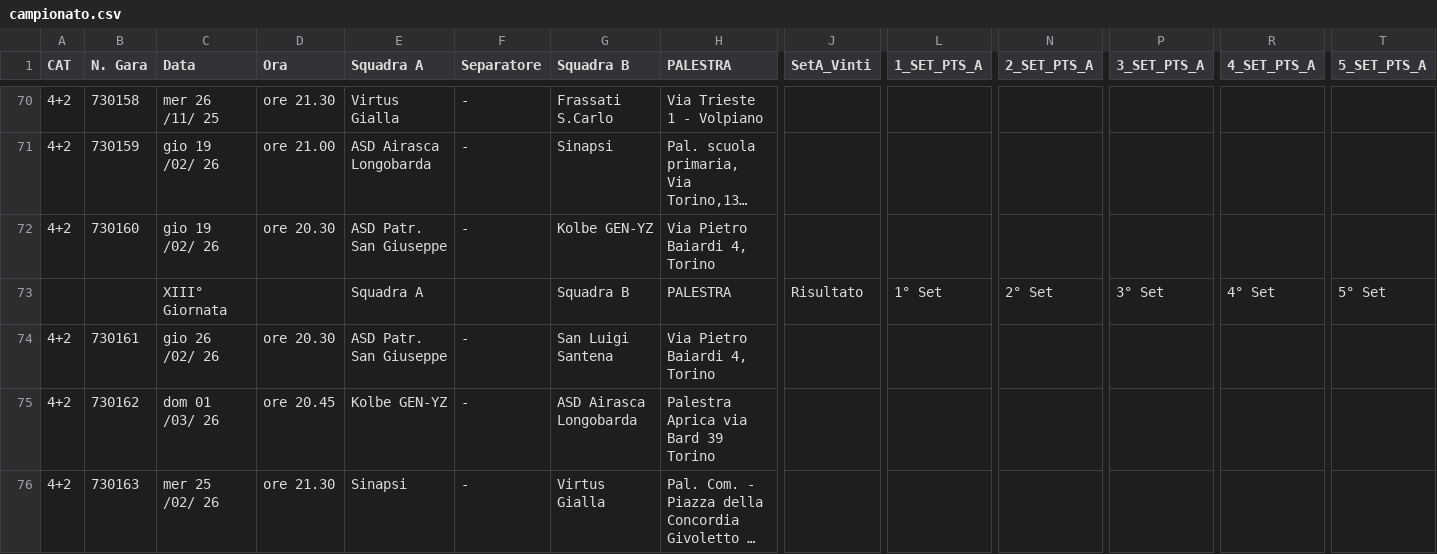
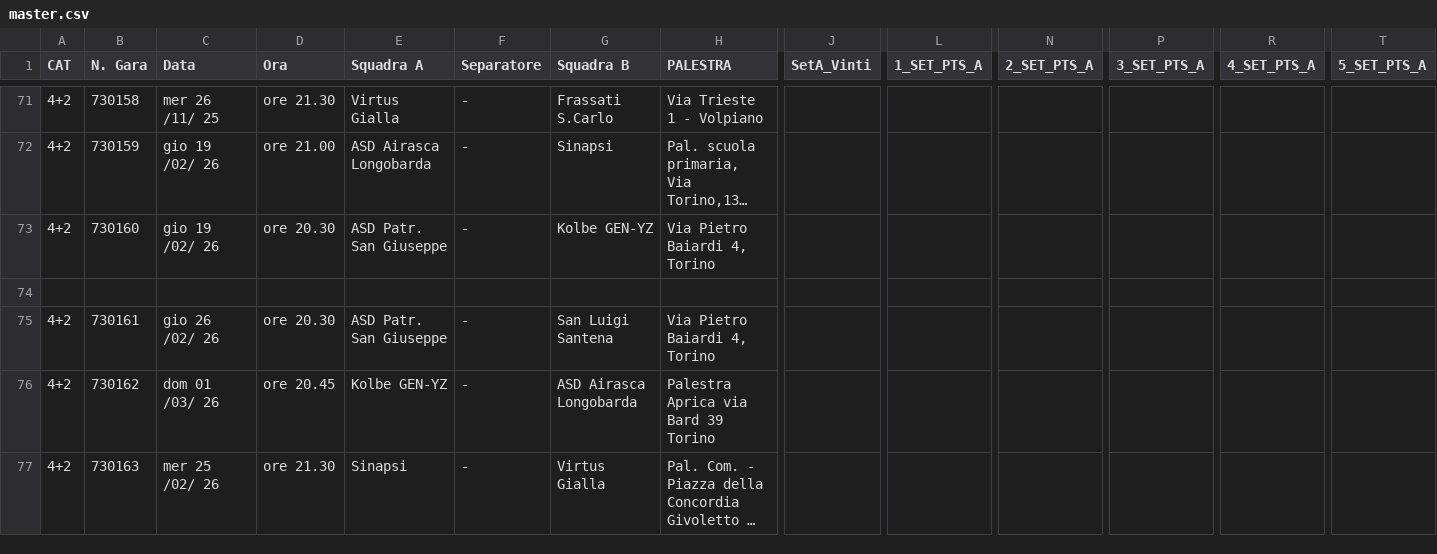
Before and after one commit to Ela17/WEBSITE_PSGvolley, a CSV file: content/campionati/master.csv (was content/campionato.csv), drawn as a sheet; only a part is shown, gaps mark what is left out; long unchanged cells end in …; addresses are those after the commit; rows hold the shown columns only; the diff covers the shown part only; the diff names each change by its address in the sheet, - before the commit and + after, or states it on an @@ line.

```diff
--- a/content/campionato.csv
+++ b/content/campionati/master.csv
-row 74:  |  | XIII° Giornata |  | Squadra A |  | Squadra B | PALESTRA | Risultato | 1° Set | 2° Set | 3° Set | 4° Set | 5° Set
+row 74: (empty)
```
Also changed, not shown: 1 added row and 176 edited cells elsewhere in this file, 2 other files.
